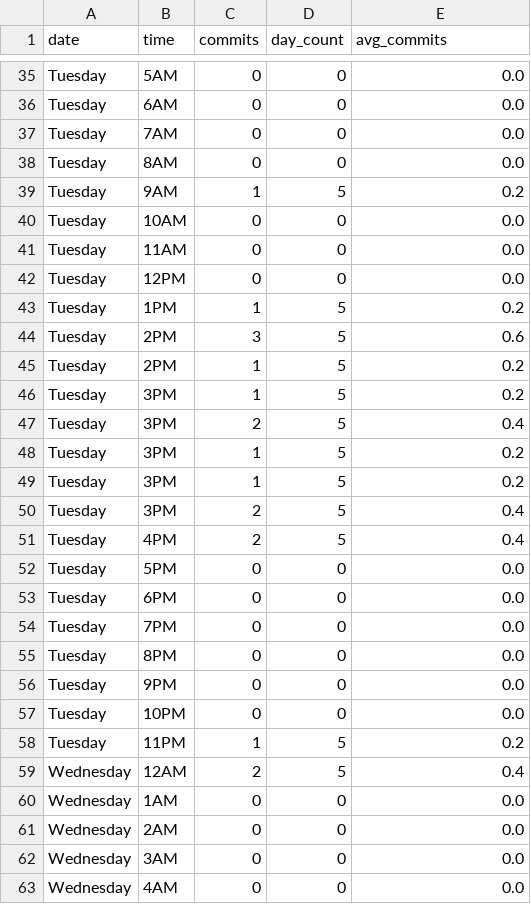
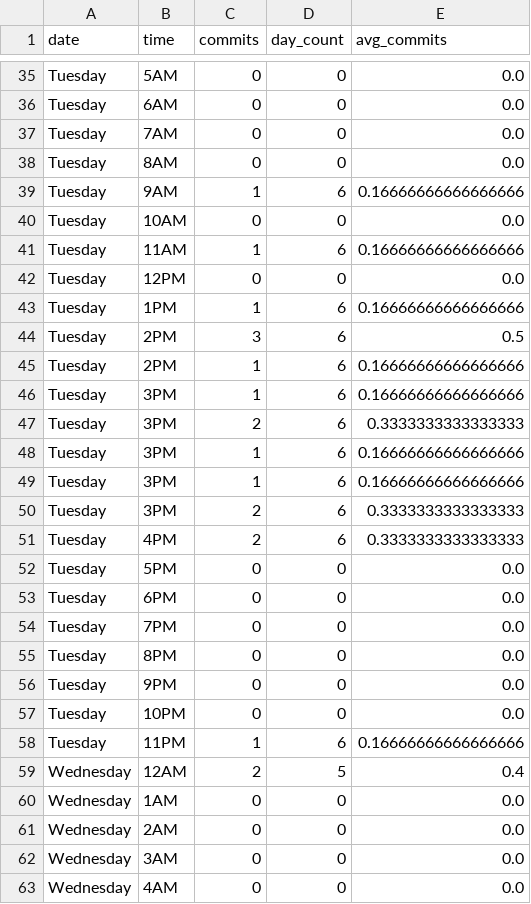
Before and after one commit to Cris2907/git-heatmap, a CSV file: commits_by_date_processed.csv, drawn as a sheet; only a part is shown, gaps mark what is left out.

```diff
--- a/commits_by_date_processed.csv
+++ b/commits_by_date_processed.csv
@@ -38,15 +38,15 @@ Tuesday,7AM,0,0,0.0
 Tuesday,8AM,0,0,0.0
-Tuesday,9AM,1,5,0.2
+Tuesday,9AM,1,6,0.16666666666666666
 Tuesday,10AM,0,0,0.0
-Tuesday,11AM,0,0,0.0
+Tuesday,11AM,1,6,0.16666666666666666
 Tuesday,12PM,0,0,0.0
-Tuesday,1PM,1,5,0.2
-Tuesday,2PM,3,5,0.6
-Tuesday,2PM,1,5,0.2
-Tuesday,3PM,1,5,0.2
-Tuesday,3PM,2,5,0.4
-Tuesday,3PM,1,5,0.2
-Tuesday,3PM,1,5,0.2
-Tuesday,3PM,2,5,0.4
-Tuesday,4PM,2,5,0.4
+Tuesday,1PM,1,6,0.16666666666666666
+Tuesday,2PM,3,6,0.5
+Tuesday,2PM,1,6,0.16666666666666666
+Tuesday,3PM,1,6,0.16666666666666666
+Tuesday,3PM,2,6,0.3333333333333333
+Tuesday,3PM,1,6,0.16666666666666666
+Tuesday,3PM,1,6,0.16666666666666666
+Tuesday,3PM,2,6,0.3333333333333333
+Tuesday,4PM,2,6,0.3333333333333333
 Tuesday,5PM,0,0,0.0
@@ -57,3 +57,3 @@ Tuesday,9PM,0,0,0.0
 Tuesday,10PM,0,0,0.0
-Tuesday,11PM,1,5,0.2
+Tuesday,11PM,1,6,0.16666666666666666
 Wednesday,12AM,2,5,0.4
```
Also changed, not shown: commits.csv, 4 other files.
